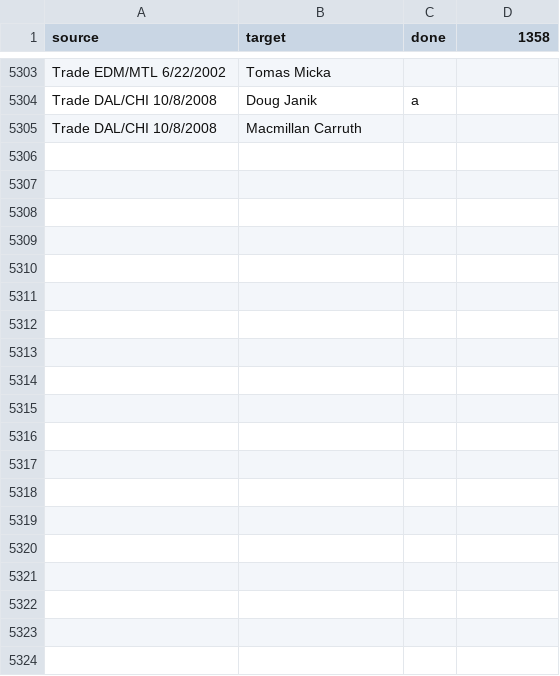
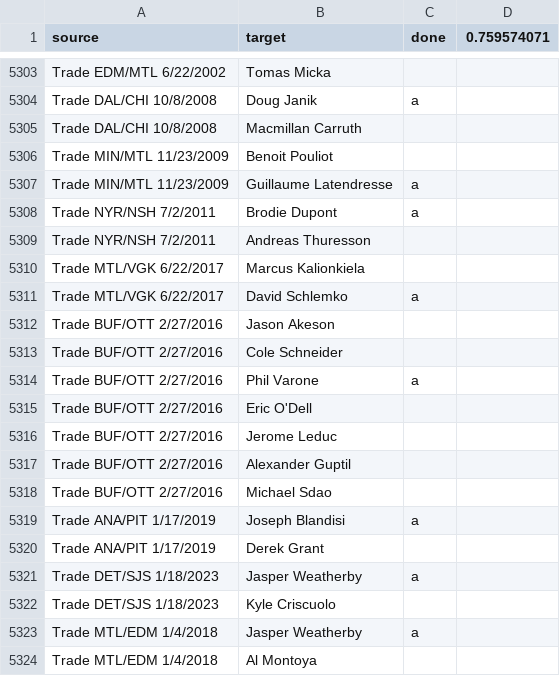
Before and after one commit to berg0804/my-spoke-diagram, a CSV file: edge3.csv, drawn as a sheet; only a part is shown, gaps mark what is left out; the diff covers the shown part only.

```diff
--- a/edge3.csv
+++ b/edge3.csv
@@ -1 +1 @@
-source,target,done,1358
+source,target,done,0.759574071
@@ -5305 +5305,20 @@ Trade DAL/CHI 10/8/2008,Doug Janik,a,
 Trade DAL/CHI 10/8/2008,Macmillan Carruth,,
+Trade MIN/MTL 11/23/2009,Benoit Pouliot,,
+Trade MIN/MTL 11/23/2009,Guillaume Latendresse,a,
+Trade NYR/NSH 7/2/2011,Brodie Dupont,a,
+Trade NYR/NSH 7/2/2011,Andreas Thuresson,,
+Trade MTL/VGK 6/22/2017,Marcus Kalionkiela,,
+Trade MTL/VGK 6/22/2017,David Schlemko,a,
+Trade BUF/OTT 2/27/2016,Jason Akeson,,
+Trade BUF/OTT 2/27/2016,Cole Schneider,,
+Trade BUF/OTT 2/27/2016,Phil Varone,a,
+Trade BUF/OTT 2/27/2016,Eric O'Dell,,
+Trade BUF/OTT 2/27/2016,Jerome Leduc,,
+Trade BUF/OTT 2/27/2016,Alexander Guptil,,
+Trade BUF/OTT 2/27/2016,Michael Sdao,,
+Trade ANA/PIT 1/17/2019,Joseph Blandisi,a,
+Trade ANA/PIT 1/17/2019,Derek Grant,,
+Trade DET/SJS 1/18/2023,Jasper Weatherby,a,
+Trade DET/SJS 1/18/2023,Kyle Criscuolo,,
+Trade MTL/EDM 1/4/2018,Jasper Weatherby,a,
+Trade MTL/EDM 1/4/2018,Al Montoya,,
```
Also changed, not shown: 30 added rows and 42 edited cells elsewhere in this file, nodes.csv, 2 other files.
